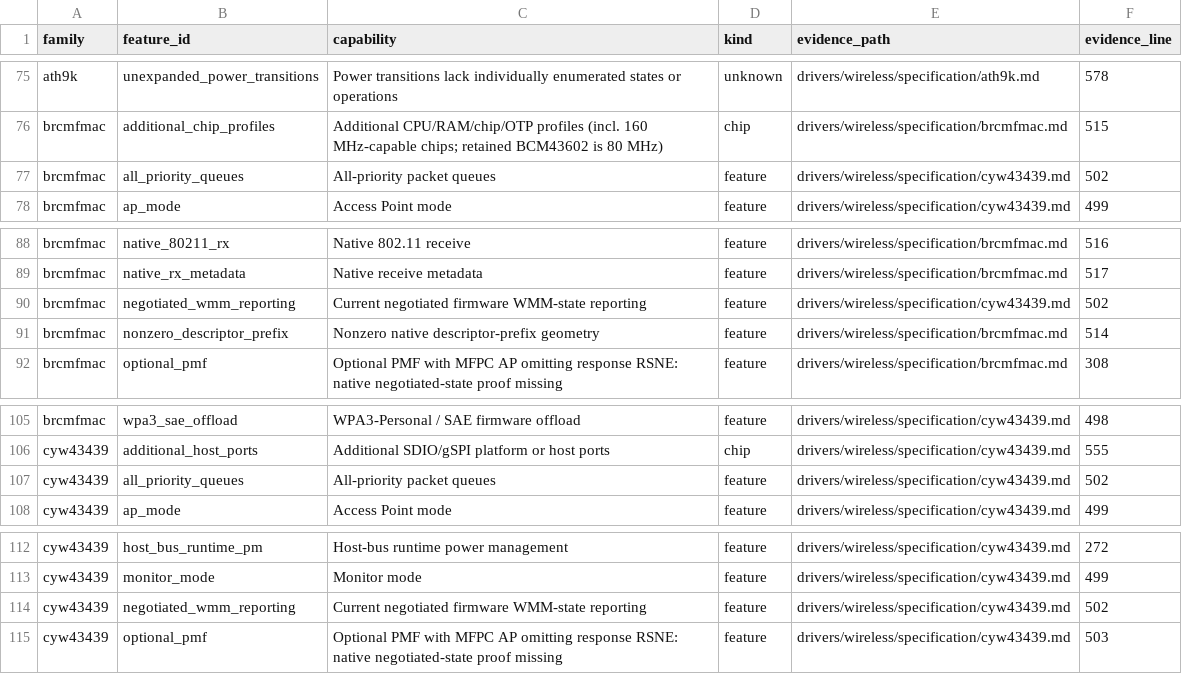
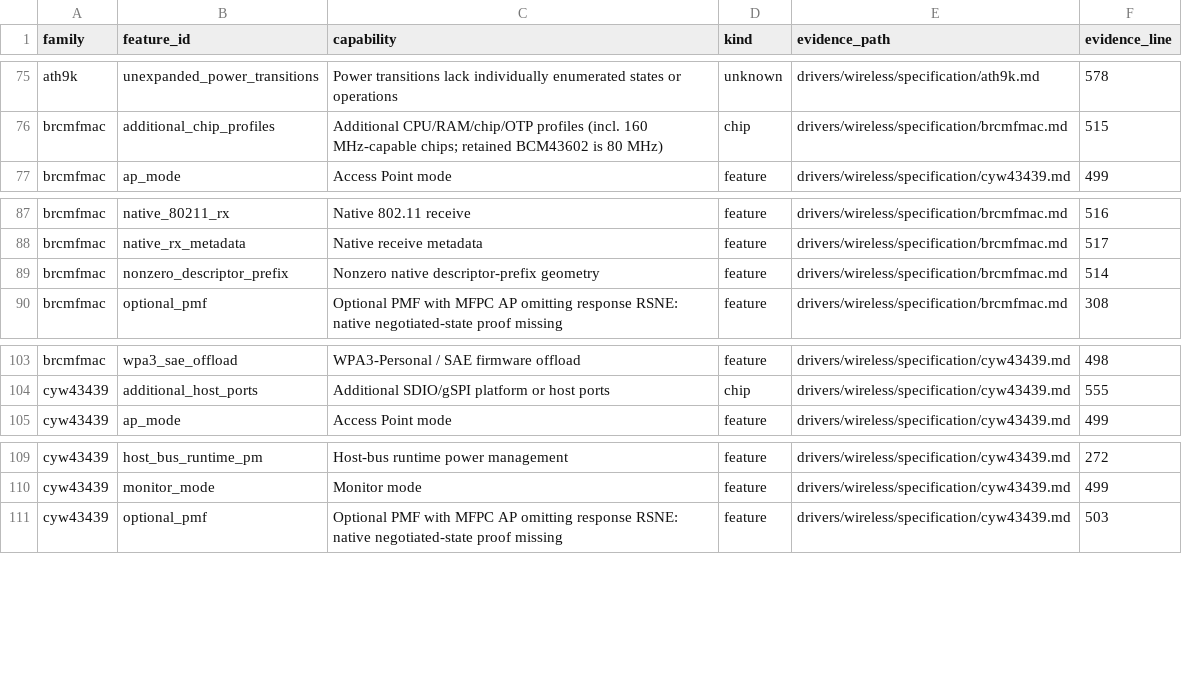
Before and after one commit to hodgesds/narf, a TSV file: drivers/wireless/research/remaining-features.tsv, drawn as a sheet; only a part is shown, gaps mark what is left out; the diff names each change by its address in the sheet, - before the commit and + after, or states it on an @@ line.

```diff
--- a/drivers/wireless/research/remaining-features.tsv
+++ b/drivers/wireless/research/remaining-features.tsv
-row 77: brcmfmac | all_priority_queues | All-priority packet queues | feature | drivers/wireless/specification/cyw43439.md | 502
-row 90: brcmfmac | negotiated_wmm_reporting | Current negotiated firmware WMM-state reporting | feature | drivers/wireless/specification/cyw43439.md | 502
-row 107: cyw43439 | all_priority_queues | All-priority packet queues | feature | drivers/wireless/specification/cyw43439.md | 502
-row 114: cyw43439 | negotiated_wmm_reporting | Current negotiated firmware WMM-state reporting | feature | drivers/wireless/specification/cyw43439.md | 502
```
Also changed, not shown: 16 other files.
